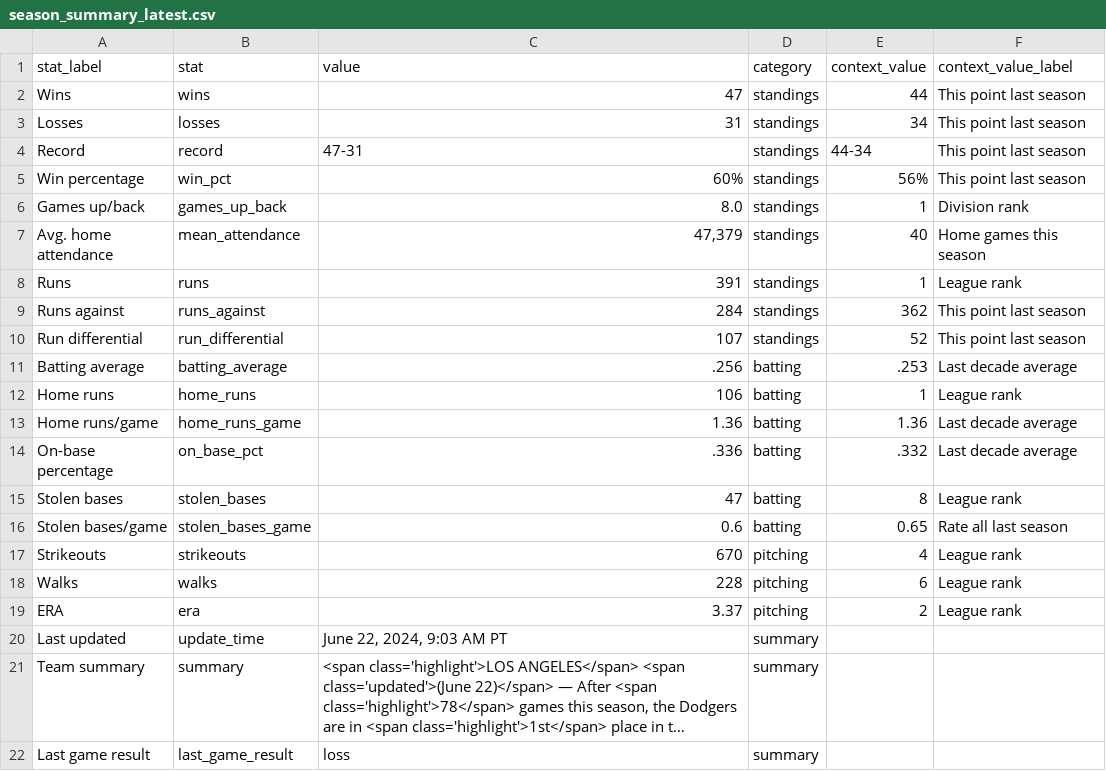
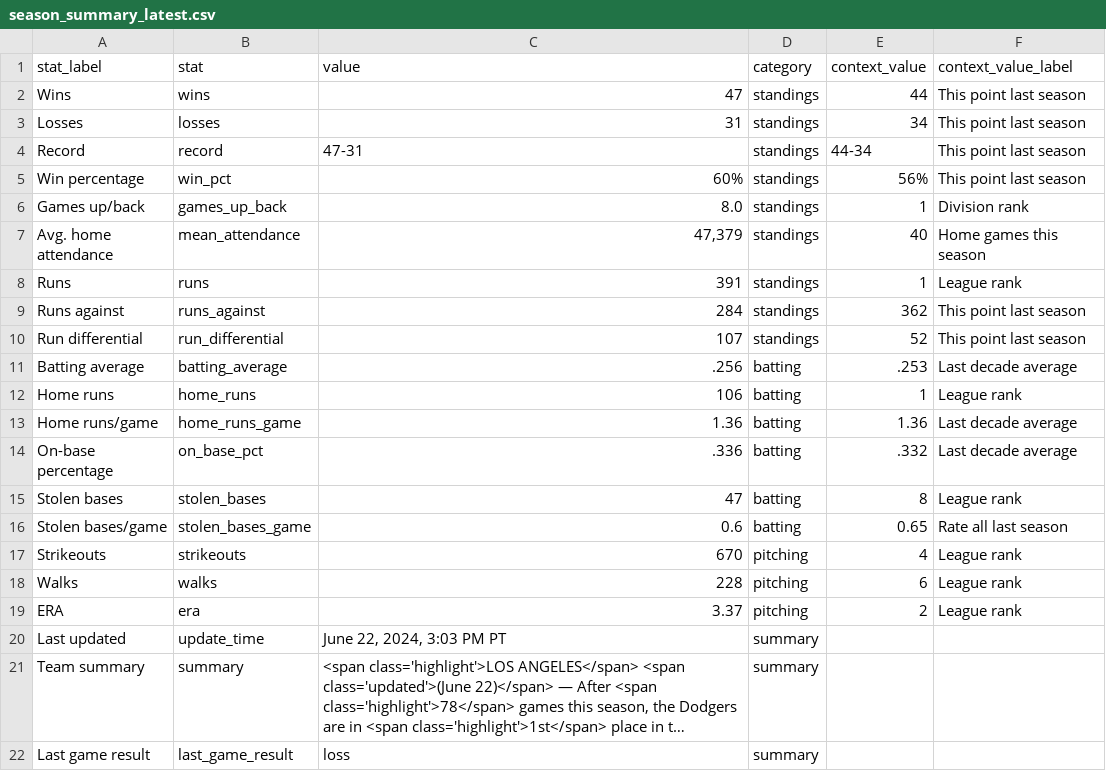
Before and after one commit to stiles/dodgers, a CSV file: data/standings/season_summary_latest.csv, drawn as a sheet; long unchanged cells end in …; the diff names each change by its address in the sheet, - before the commit and + after, or states it on an @@ line.

Commit message:
Automated update of Dodgers data, visuals

```diff
--- a/data/standings/season_summary_latest.csv
+++ b/data/standings/season_summary_latest.csv
-C20 (value): June 22, 2024, 9:03 AM PT
+C20 (value): June 22, 2024, 3:03 PM PT
```
Also changed, not shown: 2 other files.
